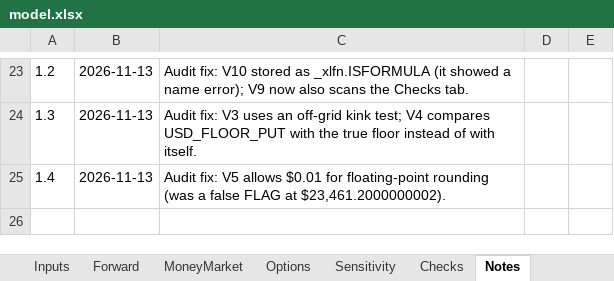
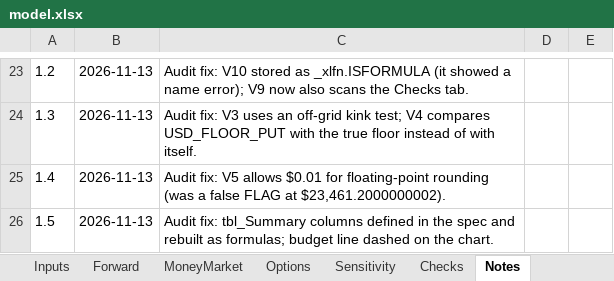
Before and after one commit to alexis-fuchs/alexis-fuchs, an Excel workbook: capabilities/fx-hedging/model.xlsx, sheet Notes, drawn as a sheet; only a part is shown, gaps mark what is left out; values as stored, in another font and other column widths than the file's, no borders; the diff names each change by its address in the sheet, - before the commit and + after, or states it on an @@ line.

```diff
--- a/capabilities/fx-hedging/model.xlsx (sheet Notes)
+++ b/capabilities/fx-hedging/model.xlsx (sheet Notes)
+row 26: 1.5 | 2026-11-13 | Audit fix: tbl_Summary columns defined in the spec and rebuilt as formulas; budget line dashed on the chart.
```
Also changed, not shown: sheet Sensitivity, sheet Cover, formulas that keep their value, charts or pictures, 3 other files.
